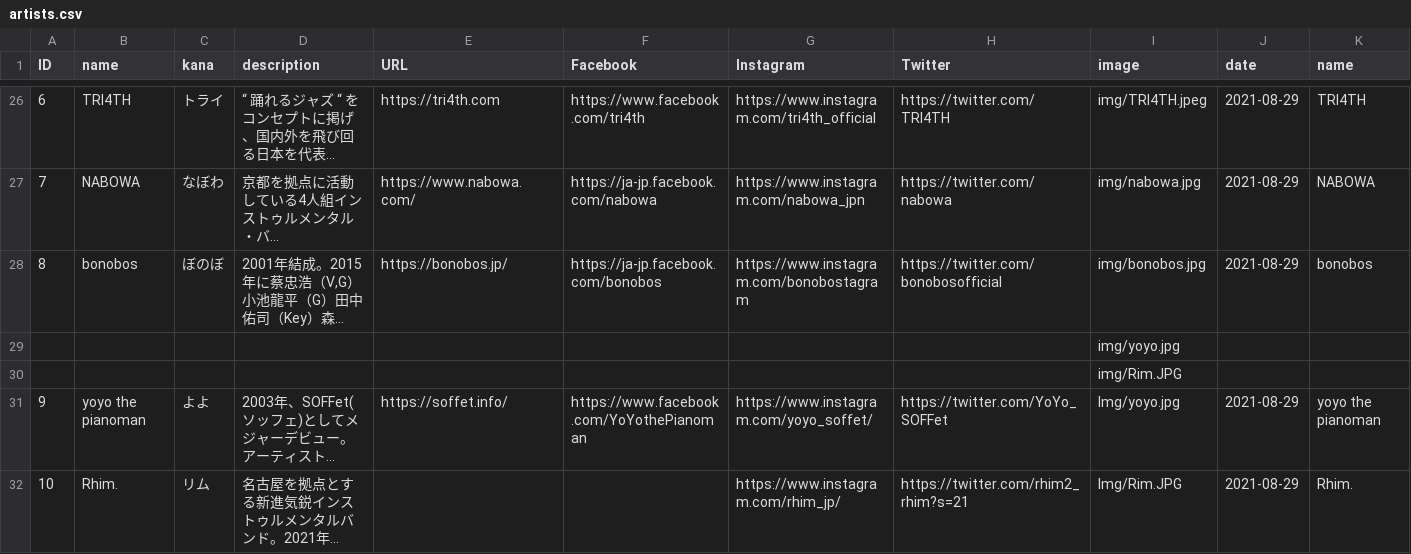
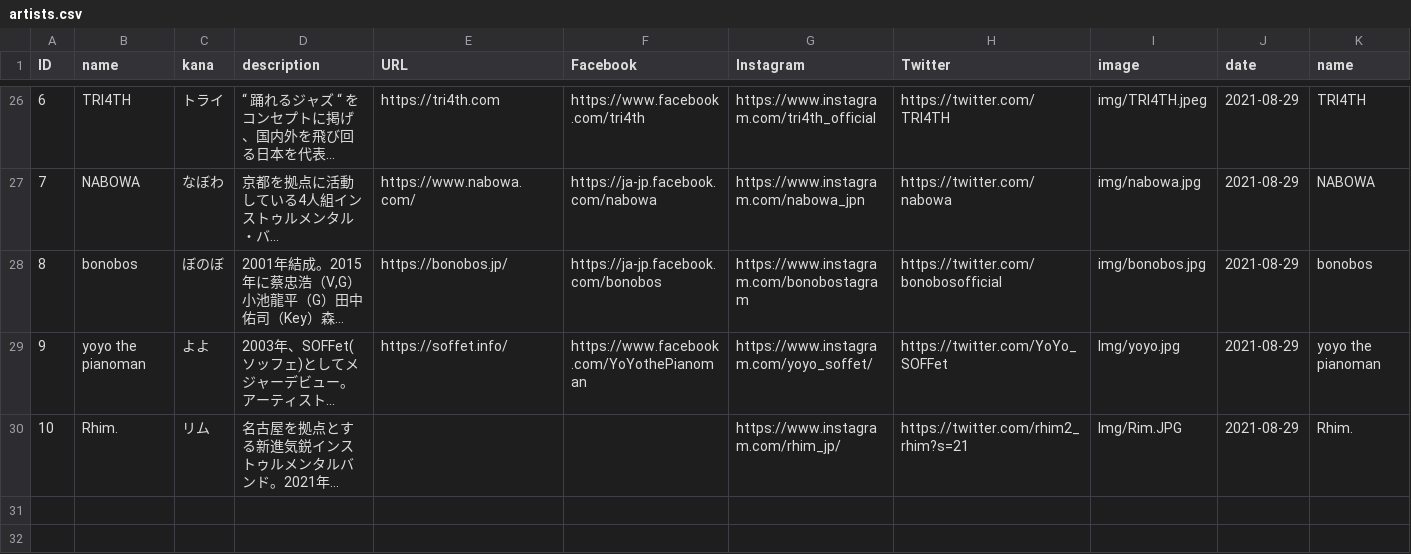
Before and after one commit to shirayamamusicvillage/shirayamamusicvillage.github.io, a CSV file: csv/artists.csv, drawn as a sheet; only a part is shown, gaps mark what is left out; long unchanged cells end in …; the diff names each change by its address in the sheet, - before the commit and + after, or states it on an @@ line.

Commit message:
update artists.csv

```diff
--- a/csv/artists.csv
+++ b/csv/artists.csv
-row 29:  |  |  |  |  |  |  |  | img/yoyo.jpg
-row 30:  |  |  |  |  |  |  |  | img/Rim.JPG
```
